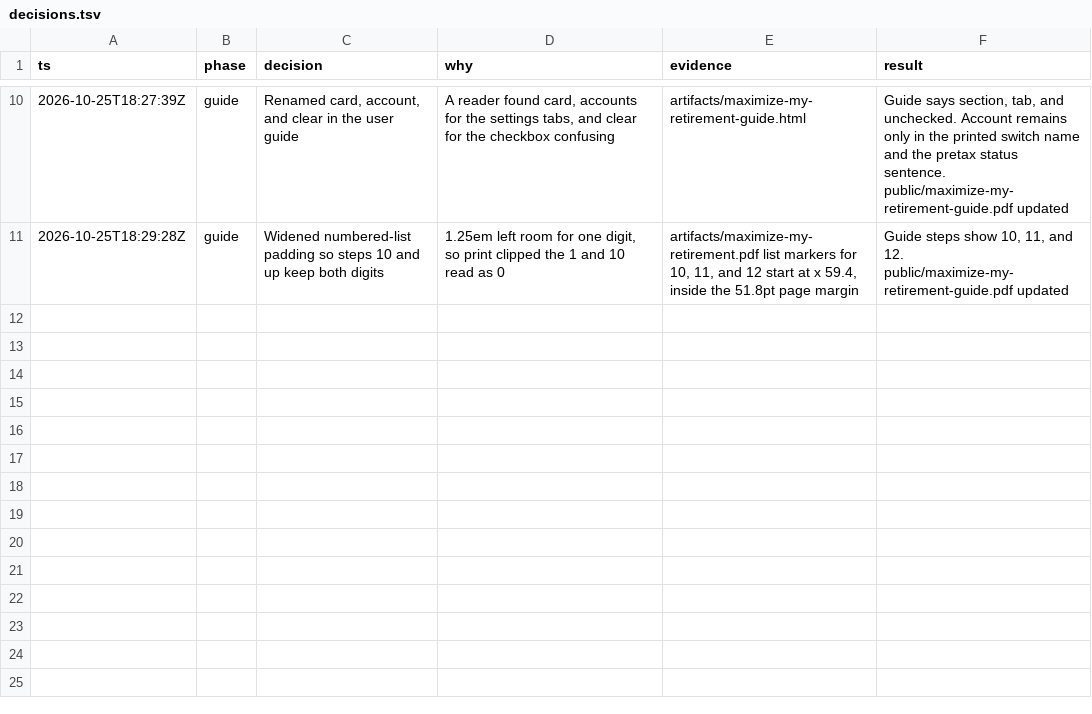
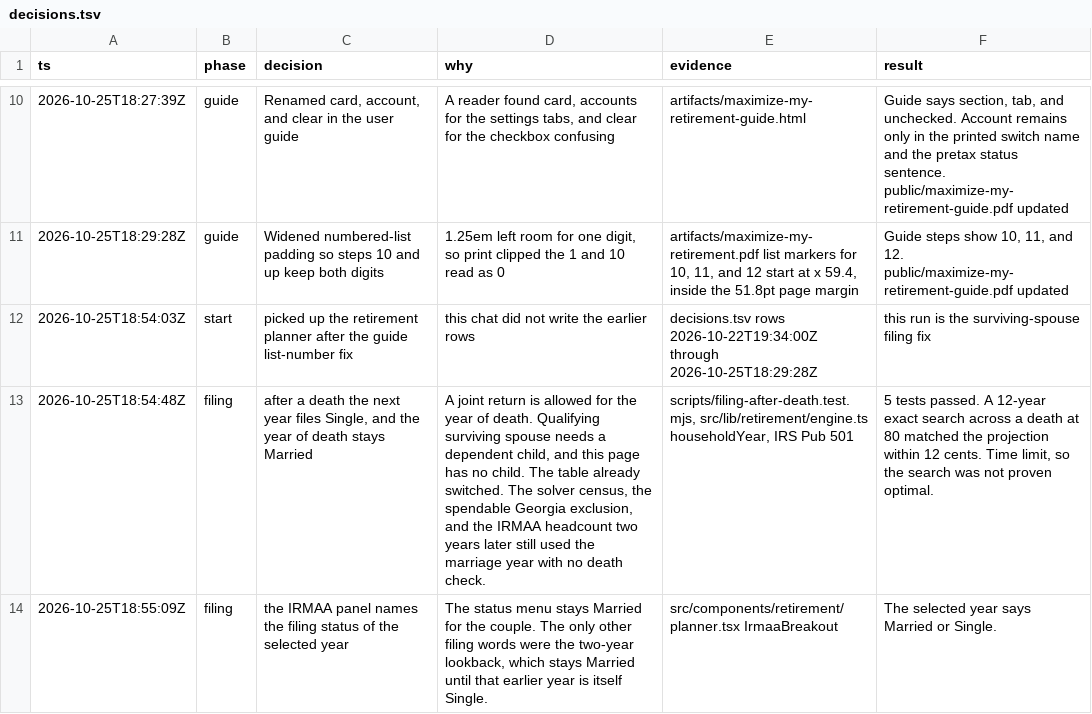
Before and after one commit to DeedleFake/max-retire, a TSV file: decisions.tsv, drawn as a sheet; only a part is shown, gaps mark what is left out; the diff names each change by its address in the sheet, - before the commit and + after, or states it on an @@ line.

```diff
--- a/decisions.tsv
+++ b/decisions.tsv
+row 12: 2026-10-25T18:54:03Z | start | picked up the retirement planner after the guide list-number fix | this chat did not write the earlier rows | decisions.tsv rows 2026-10-22T19:34:00Z through 2026-10-25T18:29:28Z | this run is the surviving-spouse filing fix
+row 13: 2026-10-25T18:54:48Z | filing | after a death the next year files Single, and the year of death stays Married | A joint return is allowed for the year of death. Qualifying surviving spouse needs a dependent child, and this page has no child. The table already switched. The solver census, the spendable Georgia exclusion, and the IRMAA headcount two years later still used the marriage year with no death check. | scripts/filing-after-death.test.mjs, src/lib/retirement/engine.ts householdYear, IRS Pub 501 | 5 tests passed. A 12-year exact search across a death at 80 matched the projection within 12 cents. Time limit, so the search was not proven optimal.
+row 14: 2026-10-25T18:55:09Z | filing | the IRMAA panel names the filing status of the selected year | The status menu stays Married for the couple. The only other filing words were the two-year lookback, which stays Married until that earlier year is itself Single. | src/components/retirement/planner.tsx IrmaaBreakout | The selected year says Married or Single.
```
Also changed, not shown: 4 other files.
